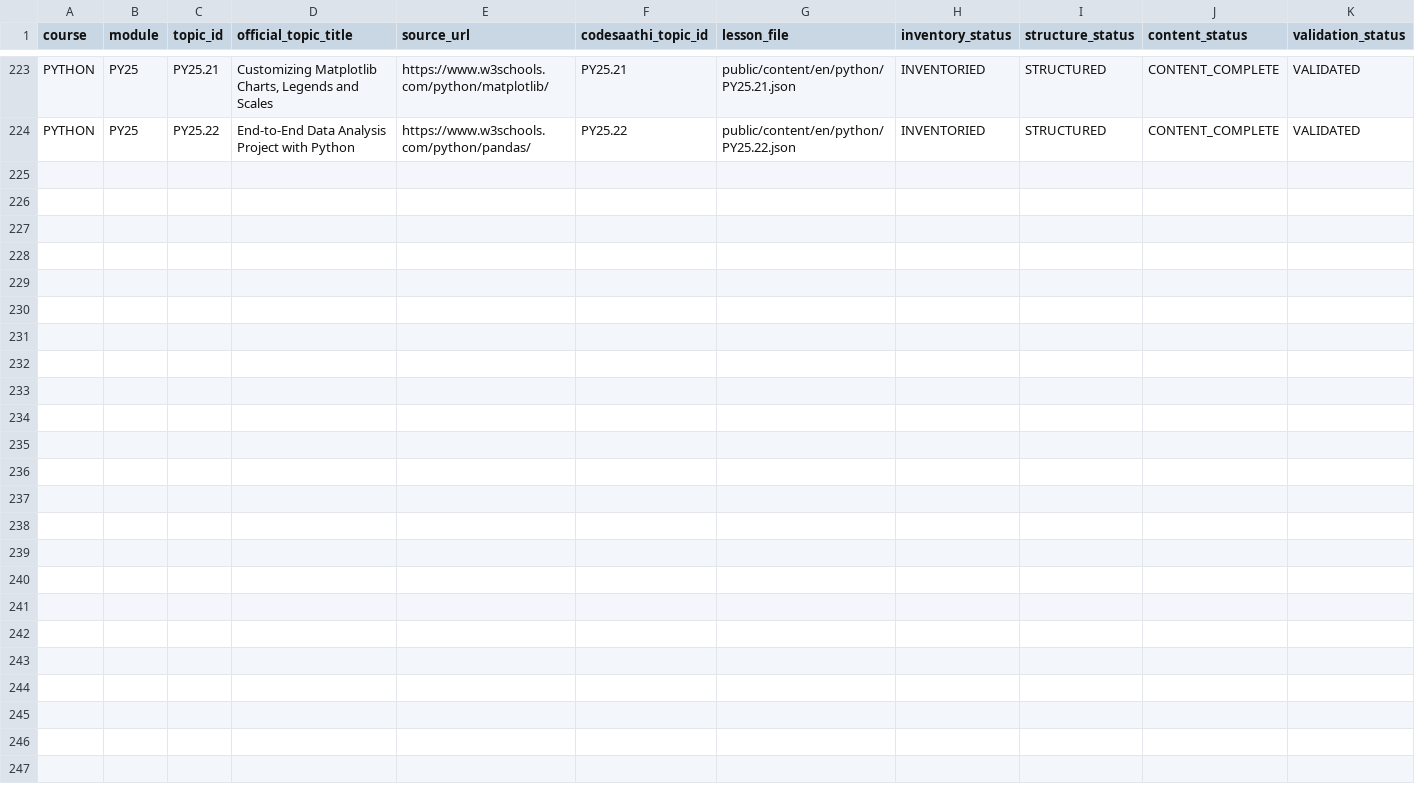
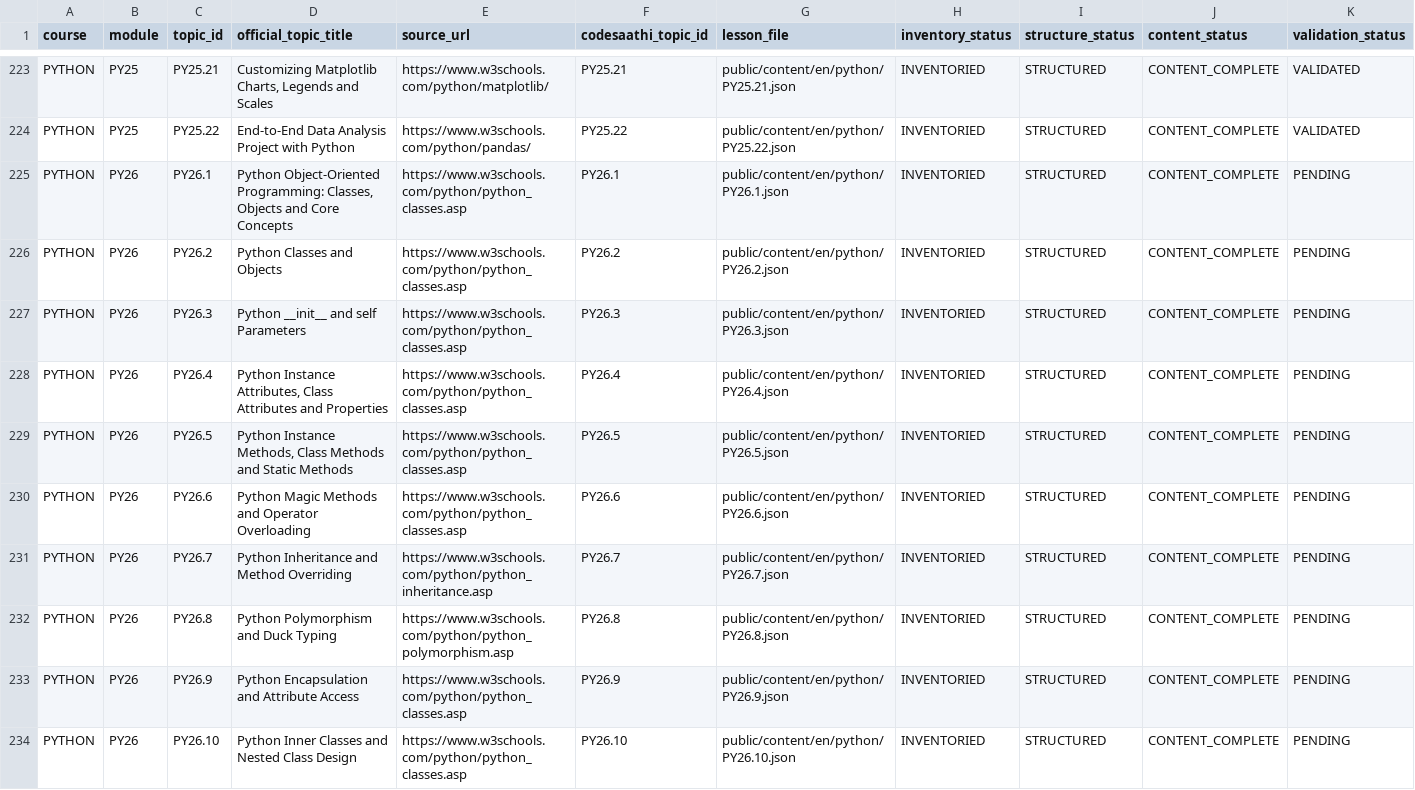
Before and after one commit to kharchasaathi/MULTILINGUAL_PROGRAMMING_LEARNING_PLATFORM, a CSV file: docs/PYTHON_COURSE_SOURCE_INVENTORY.csv, drawn as a sheet; only a part is shown, gaps mark what is left out; rows hold the shown columns only; the diff names each change by its address in the sheet, - before the commit and + after, or states it on an @@ line.

Commit message:
Track Python OOP lessons PY26.1-PY26.10

```diff
--- a/docs/PYTHON_COURSE_SOURCE_INVENTORY.csv
+++ b/docs/PYTHON_COURSE_SOURCE_INVENTORY.csv
+row 225: PYTHON | PY26 | PY26.1 | Python Object-Oriented Programming: Classes, Objects and Core Concepts | https://www.w3schools.com/python/python_classes.asp | PY26.1 | public/content/en/python/PY26.1.json | INVENTORIED | STRUCTURED | CONTENT_COMPLETE | PENDING
+row 226: PYTHON | PY26 | PY26.2 | Python Classes and Objects | https://www.w3schools.com/python/python_classes.asp | PY26.2 | public/content/en/python/PY26.2.json | INVENTORIED | STRUCTURED | CONTENT_COMPLETE | PENDING
+row 227: PYTHON | PY26 | PY26.3 | Python __init__ and self Parameters | https://www.w3schools.com/python/python_classes.asp | PY26.3 | public/content/en/python/PY26.3.json | INVENTORIED | STRUCTURED | CONTENT_COMPLETE | PENDING
+row 228: PYTHON | PY26 | PY26.4 | Python Instance Attributes, Class Attributes and Properties | https://www.w3schools.com/python/python_classes.asp | PY26.4 | public/content/en/python/PY26.4.json | INVENTORIED | STRUCTURED | CONTENT_COMPLETE | PENDING
+row 229: PYTHON | PY26 | PY26.5 | Python Instance Methods, Class Methods and Static Methods | https://www.w3schools.com/python/python_classes.asp | PY26.5 | public/content/en/python/PY26.5.json | INVENTORIED | STRUCTURED | CONTENT_COMPLETE | PENDING
+row 230: PYTHON | PY26 | PY26.6 | Python Magic Methods and Operator Overloading | https://www.w3schools.com/python/python_classes.asp | PY26.6 | public/content/en/python/PY26.6.json | INVENTORIED | STRUCTURED | CONTENT_COMPLETE | PENDING
+row 231: PYTHON | PY26 | PY26.7 | Python Inheritance and Method Overriding | https://www.w3schools.com/python/python_inheritance.asp | PY26.7 | public/content/en/python/PY26.7.json | INVENTORIED | STRUCTURED | CONTENT_COMPLETE | PENDING
+row 232: PYTHON | PY26 | PY26.8 | Python Polymorphism and Duck Typing | https://www.w3schools.com/python/python_polymorphism.asp | PY26.8 | public/content/en/python/PY26.8.json | INVENTORIED | STRUCTURED | CONTENT_COMPLETE | PENDING
+row 233: PYTHON | PY26 | PY26.9 | Python Encapsulation and Attribute Access | https://www.w3schools.com/python/python_classes.asp | PY26.9 | public/content/en/python/PY26.9.json | INVENTORIED | STRUCTURED | CONTENT_COMPLETE | PENDING
+row 234: PYTHON | PY26 | PY26.10 | Python Inner Classes and Nested Class Design | https://www.w3schools.com/python/python_classes.asp | PY26.10 | public/content/en/python/PY26.10.json | INVENTORIED | STRUCTURED | CONTENT_COMPLETE | PENDING
```
